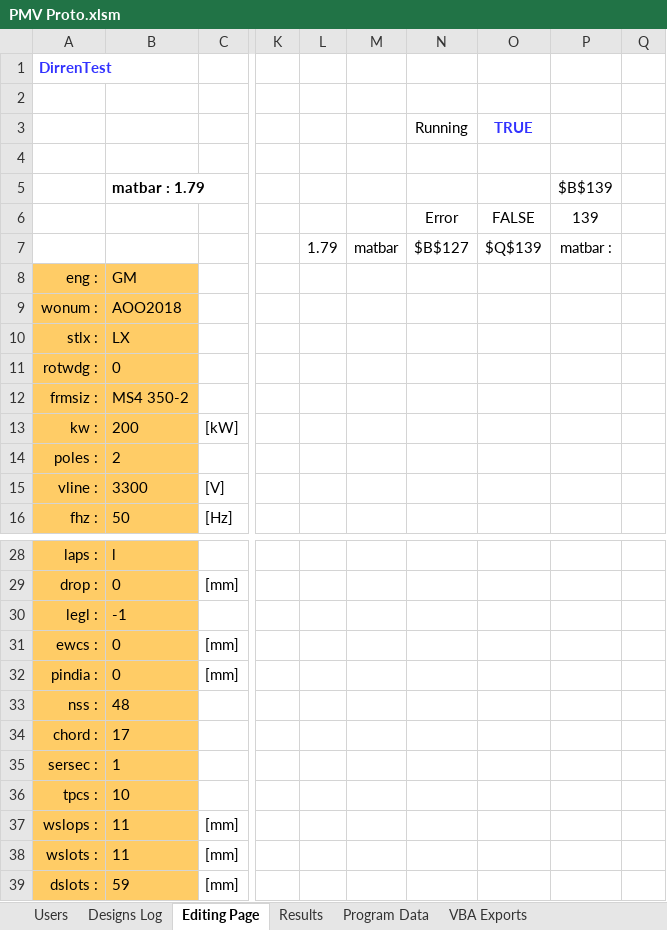
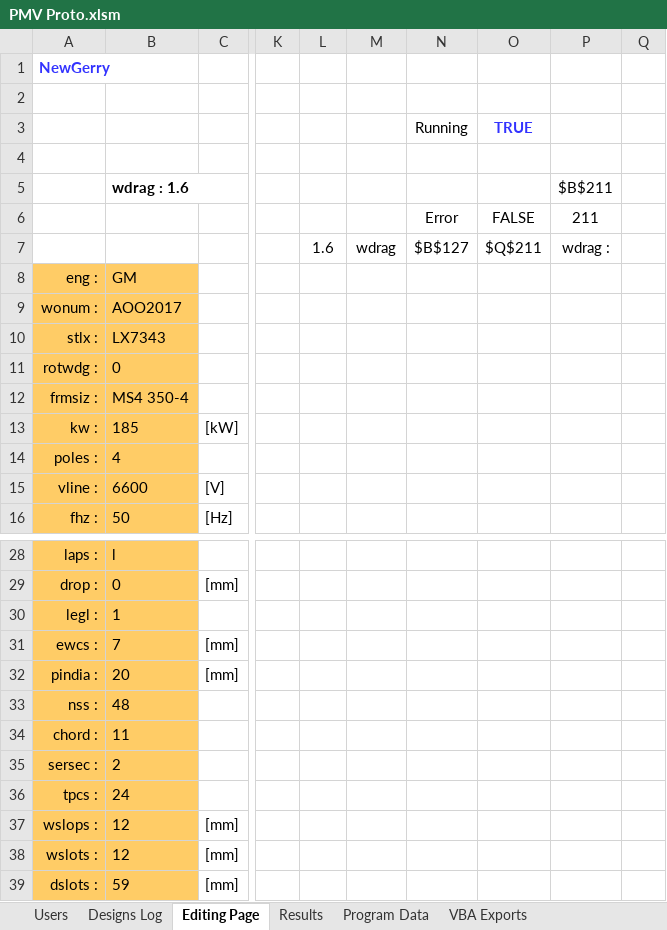
Before and after one commit to GeradMup/PMV-EXCEL-GUI, an Excel workbook: PMV Proto.xlsm, sheet Editing Page, drawn as a sheet; only a part is shown, gaps mark what is left out; values as stored, in another font and other column widths than the file's, no borders; charts and pictures and conditional formats not drawn; the diff covers the shown part only; the diff names each change by its address in the sheet, - before the commit and + after, or states it on an @@ line.

```diff
--- a/PMV Proto.xlsm (sheet Editing Page)
+++ b/PMV Proto.xlsm (sheet Editing Page)
-A1: DirrenTest
+A1: NewGerry
-B5: matbar : 1.79
+B5: wdrag : 1.6
-P5 (wdrag :): $B$139
+P5 (wdrag :): $B$211
-P6 (wdrag :): 139
+P6 (wdrag :): 211
-L7: 1.79
+L7: 1.6
-M7: matbar
+M7: wdrag
-O7: $Q$139
+O7: $Q$211
-P7: matbar :
+P7: wdrag :
-B9: AOO2018
+B9: AOO2017
-B10: LX
+B10: LX7343
-B12: MS4 350-2
+B12: MS4 350-4
-B13: 200
+B13: 185
-B14: 2
+B14: 4
-B15: 3300
+B15: 6600
-B30: -1
+B30: 1
-B31: 0
+B31: 7
-B32: 0
+B32: 20
-B34: 17
+B34: 11
-B35: 1
+B35: 2
-B36: 10
+B36: 24
-B37:B38: 11
+B37:B38: 12
```
Also changed, not shown: 51 edited cells elsewhere in this sheet, sheet Results, sheet Designs Log, formulas that keep their value, charts or pictures.
